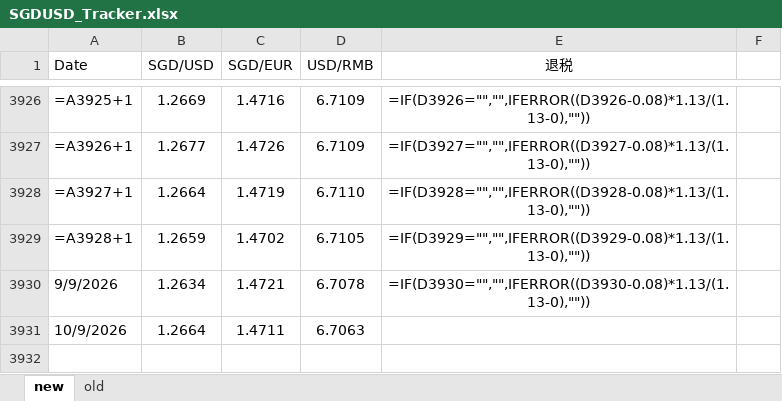
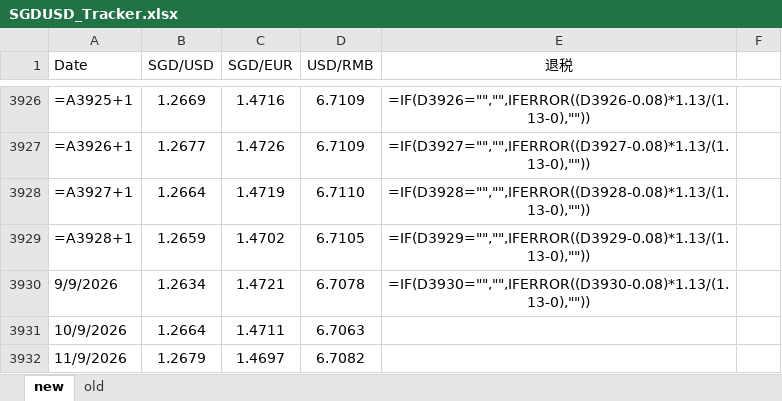
Before and after one commit to kokzeeho/fx-rate-sync, an Excel workbook: SGDUSD_Tracker.xlsx, sheet new, drawn as a sheet; only a part is shown, gaps mark what is left out; values as stored, in another font and other column widths than the file's, no borders; formulas without a stored value are shown as written; the diff names each change by its address in the sheet, - before the commit and + after, or states it on an @@ line.

Commit message:
Daily FX rate update 2026-09-11

```diff
--- a/SGDUSD_Tracker.xlsx (sheet new)
+++ b/SGDUSD_Tracker.xlsx (sheet new)
+row 3932: 11/9/2026 | 1.2679 | 1.4697 | 6.7082
```
